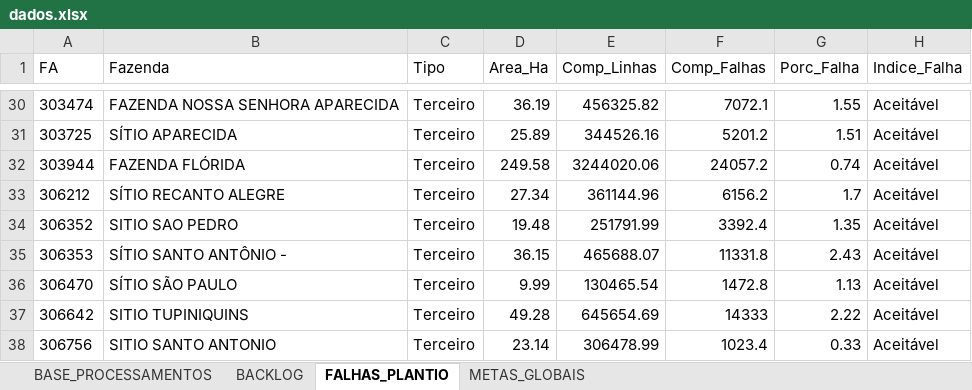
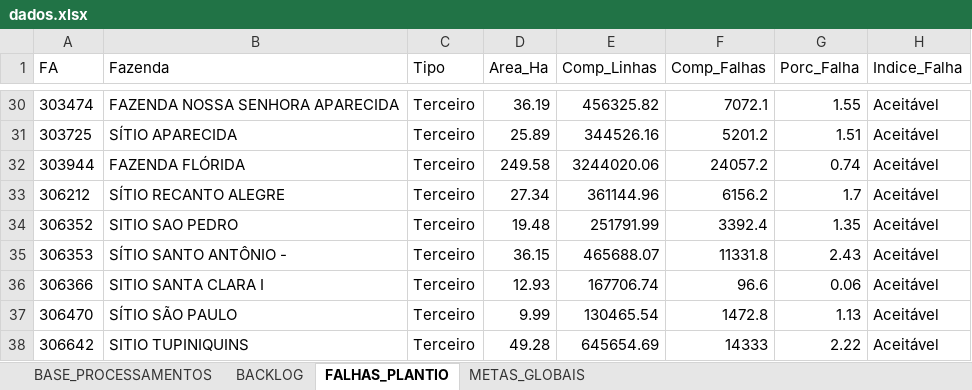
Before and after one commit to GEOTECNOLOGIACLEALCO/PAINEL_FALHAS, an Excel workbook: dados.xlsx, sheet FALHAS_PLANTIO, drawn as a sheet; only a part is shown, gaps mark what is left out; the shorter side is filled out with more unchanged rows; values as stored, in another font and other column widths than the file's, no borders; the diff names each change by its address in the sheet, - before the commit and + after, or states it on an @@ line.

Commit message:
Atualizacao de dados: Thu 10/22/2026 10:38:49.87

```diff
--- a/dados.xlsx (sheet FALHAS_PLANTIO)
+++ b/dados.xlsx (sheet FALHAS_PLANTIO)
+row 36: 306366 | SITIO SANTA CLARA I | Terceiro | 12.93 | 167706.74 | 96.6 | 0.06 | Aceitável
```
Also changed, not shown: sheet BASE_PROCESSAMENTOS, 1 other file.
